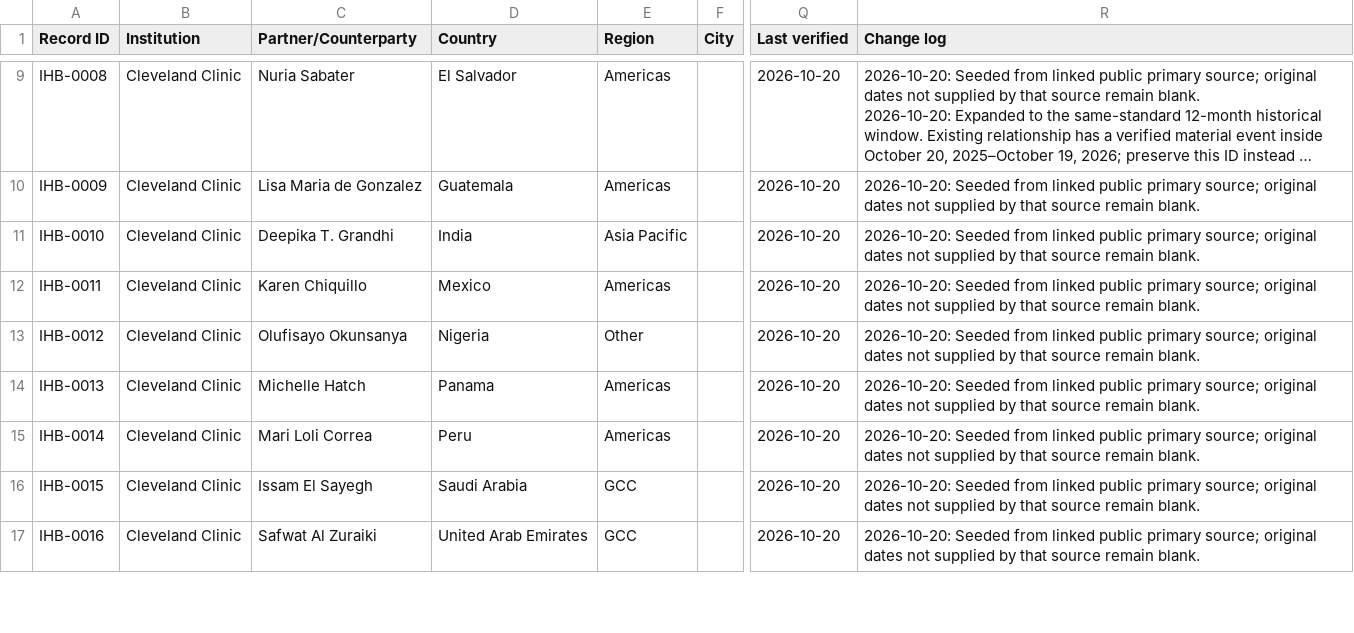
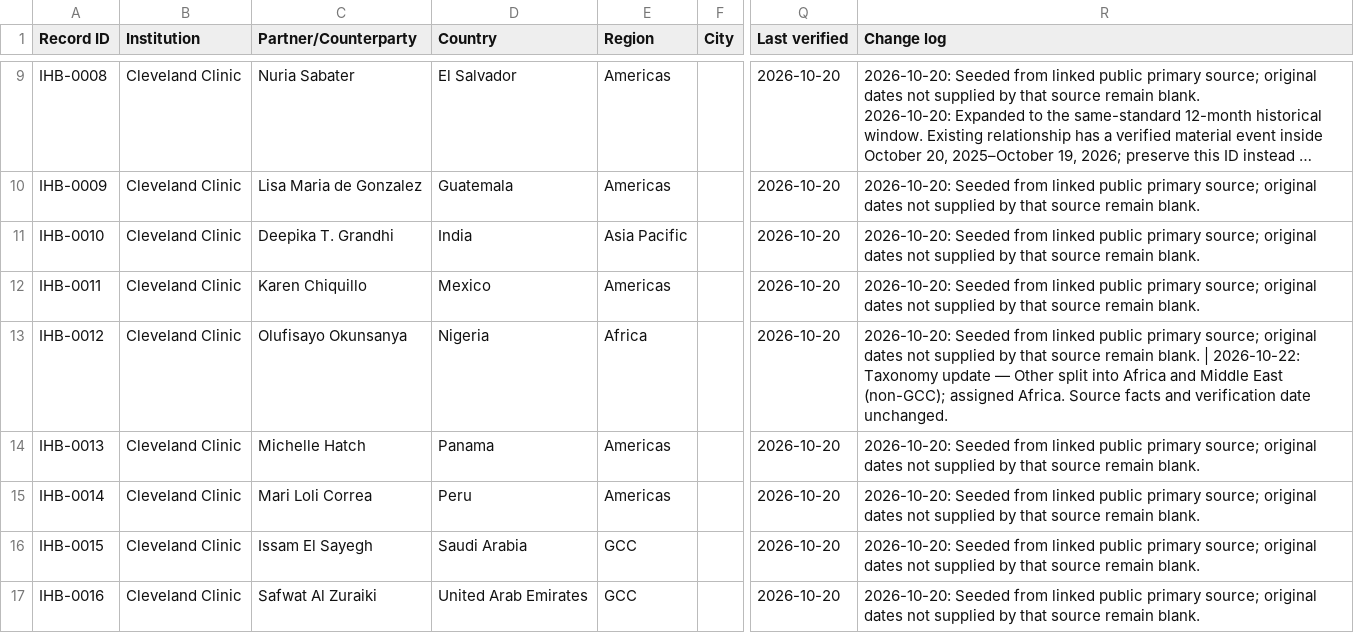
Before and after one commit to rabookire/international-healthcare-brief, a CSV file: data/tracker.csv, drawn as a sheet; only a part is shown, gaps mark what is left out; long unchanged cells end in …; the diff covers the shown part only; the diff names each change by its address in the sheet, - before the commit and + after, or states it on an @@ line.

Commit message:
Redesign institution profiles around the map and clarify activity taxonomy

```diff
--- a/data/tracker.csv
+++ b/data/tracker.csv
-E13 (Region): Other
+E13 (Region): Africa
-R13 (Change log): …remain blank.
+R13 (Change log): …remain blank. | 2026-10-22: Taxonomy update — Other split into Africa and Middle East (non-GCC); assigned Africa. Source facts and verification date unchanged.
```
Also changed, not shown: 13 edited cells elsewhere in this file, 20 other files.
